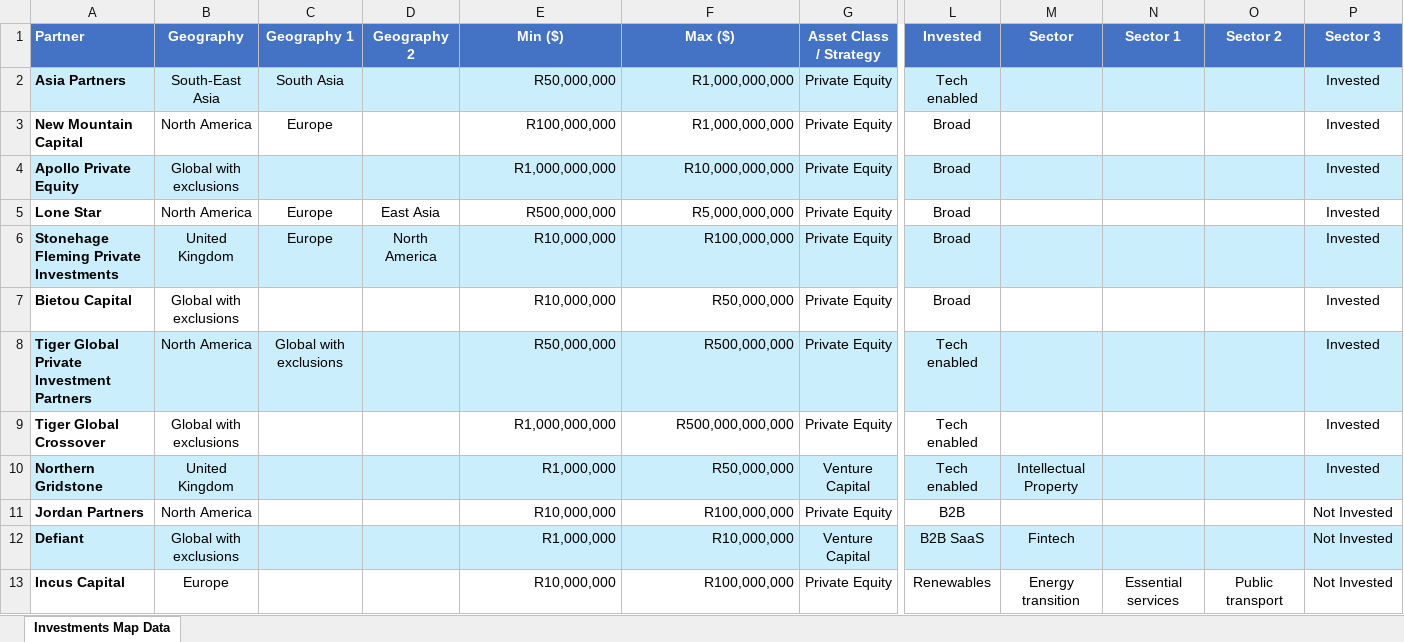
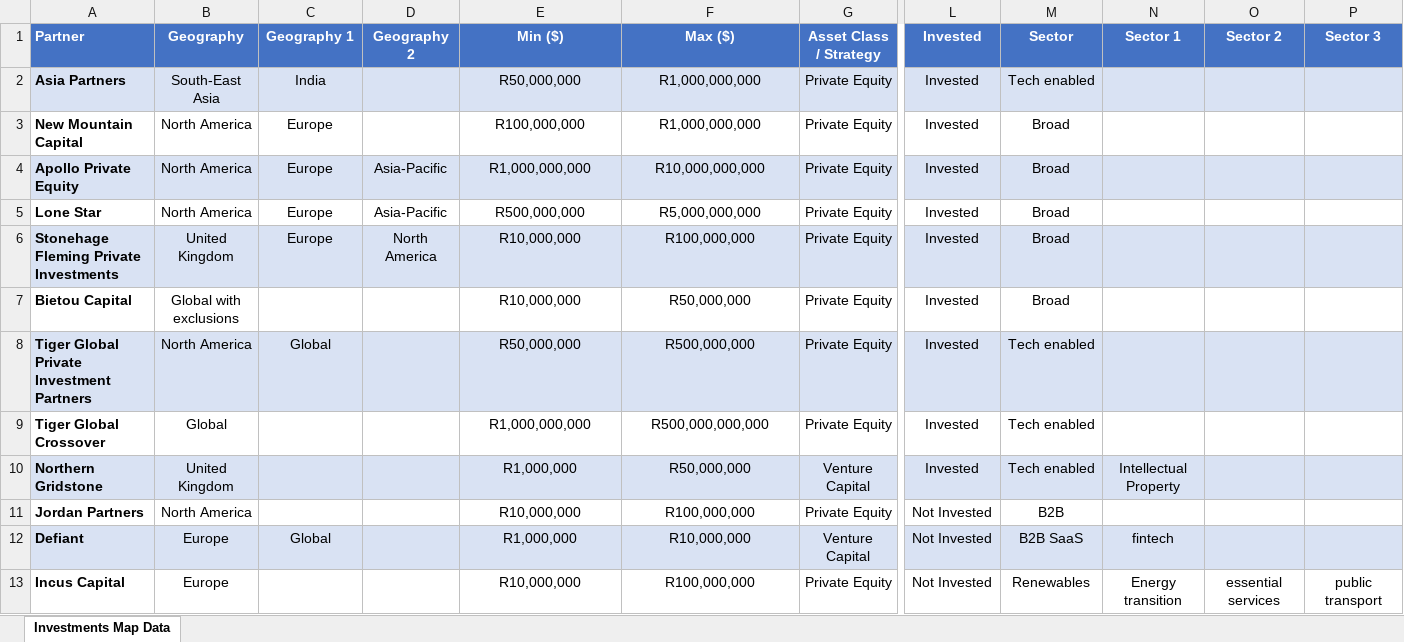
Before and after one commit to Mornayvh/market-dashboard, an Excel workbook: data/Internal_Investments_Dashboard.xlsx, sheet Investments Map Data, drawn as a sheet; only a part is shown, gaps mark what is left out; values as stored, in another font and other column widths than the file's, no borders; the diff covers the shown part only; the diff names each change by its address in the sheet, - before the commit and + after, or states it on an @@ line.

```diff
--- a/data/Internal_Investments_Dashboard.xlsx (sheet Investments Map Data)
+++ b/data/Internal_Investments_Dashboard.xlsx (sheet Investments Map Data)
-C2 (Geography 1): South Asia
+C2 (Geography 1): India
-E2:F13 alignment: right
+E2:F13 alignment: center
-L2 (Invested): Tech enabled
+L2 (Invested): Invested
-M2 (Sector): (empty)
+M2 (Sector): Tech enabled
-P2:P10 (Sector 3): Invested
+P2:P10 (Sector 3): (empty)
-L3:L7 (Invested): Broad
+L3:L7 (Invested): Invested
-M3:M7 (Sector): (empty)
+M3:M7 (Sector): Broad
-B4 (Geography): Global with exclusions
+B4 (Geography): North America
-C4 (Geography 1): (empty)
+C4 (Geography 1): Europe
-D4 (Geography 2): (empty)
+D4 (Geography 2): Asia-Pacific
-D5 (Geography 2): East Asia
+D5 (Geography 2): Asia-Pacific
-C8 (Geography 1): Global with exclusions
+C8 (Geography 1): Global
-L8:L10 (Invested): Tech enabled
+L8:L10 (Invested): Invested
-M8:M9 (Sector): (empty)
+M8:M9 (Sector): Tech enabled
-B9 (Geography): Global with exclusions
+B9 (Geography): Global
-M10 (Sector): Intellectual Property
+M10 (Sector): Tech enabled
-N10 (Sector 1): (empty)
+N10 (Sector 1): Intellectual Property
-L11 (Invested): B2B
+L11 (Invested): Not Invested
-M11 (Sector): (empty)
+M11 (Sector): B2B
-P11:P12 (Sector 3): Not Invested
+P11:P12 (Sector 3): (empty)
-B12 (Geography): Global with exclusions
+B12 (Geography): Europe
-C12 (Geography 1): (empty)
+C12 (Geography 1): Global
-L12 (Invested): B2B SaaS
+L12 (Invested): Not Invested
-M12 (Sector): Fintech
+M12 (Sector): B2B SaaS
-N12 (Sector 1): (empty)
+N12 (Sector 1): fintech
-L13 (Invested): Renewables
+L13 (Invested): Not Invested
-M13 (Sector): Energy transition
+M13 (Sector): Renewables
-N13 (Sector 1): Essential services
+N13 (Sector 1): Energy transition
-O13 (Sector 2): Public transport
+O13 (Sector 2): essential services
-P13 (Sector 3): Not Invested
+P13 (Sector 3): public transport
```
Also changed, not shown: 8 edited cells and cell formats elsewhere in this sheet.
